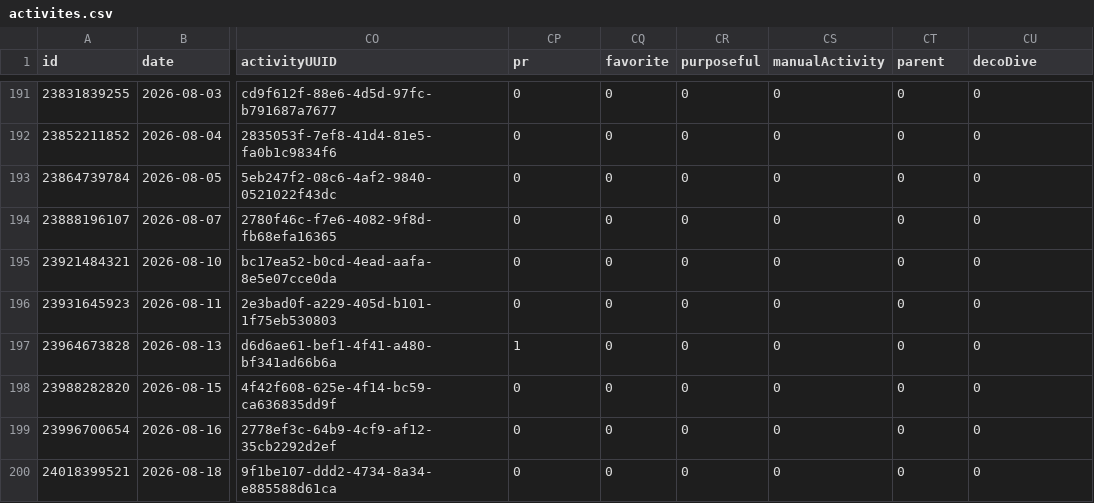
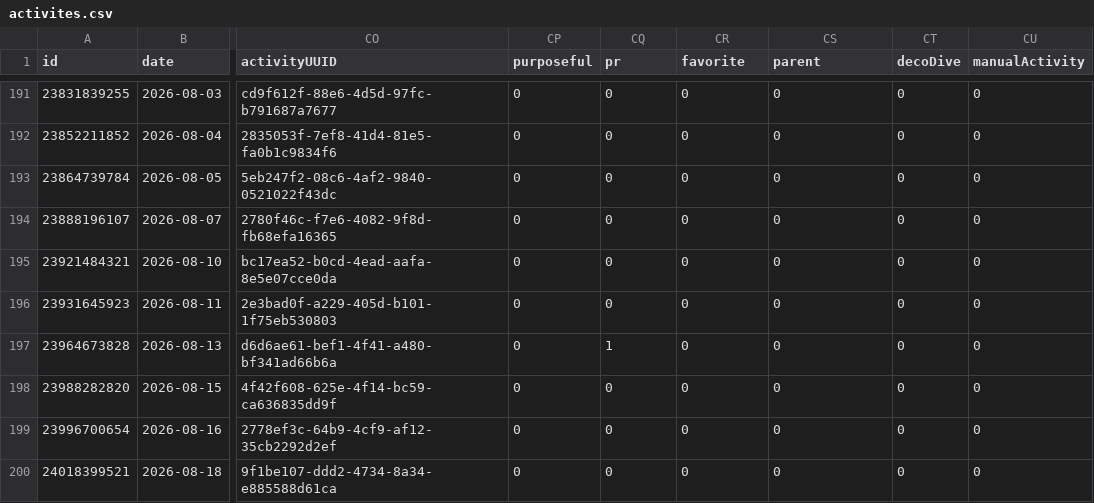
Before and after one commit to nicolasmahut-ui/garmin-data, a CSV file: activites.csv, drawn as a sheet; only a part is shown, gaps mark what is left out; the diff covers the shown part only; the diff names each change by its address in the sheet, - before the commit and + after, or states it on an @@ line.

Commit message:
activites 2026-11-15 04:17

```diff
--- a/activites.csv
+++ b/activites.csv
-CP1: pr
+CP1: purposeful
-CQ1: favorite
+CQ1: pr
-CR1: purposeful
+CR1: favorite
-CS1: manualActivity
+CS1: parent
-CT1: parent
+CT1: decoDive
-CU1: decoDive
+CU1: manualActivity
-CP197 (purposeful): 1
+CP197 (purposeful): 0
-CQ197 (pr): 0
+CQ197 (pr): 1
```
Also changed, not shown: 44 edited cells elsewhere in this file.
